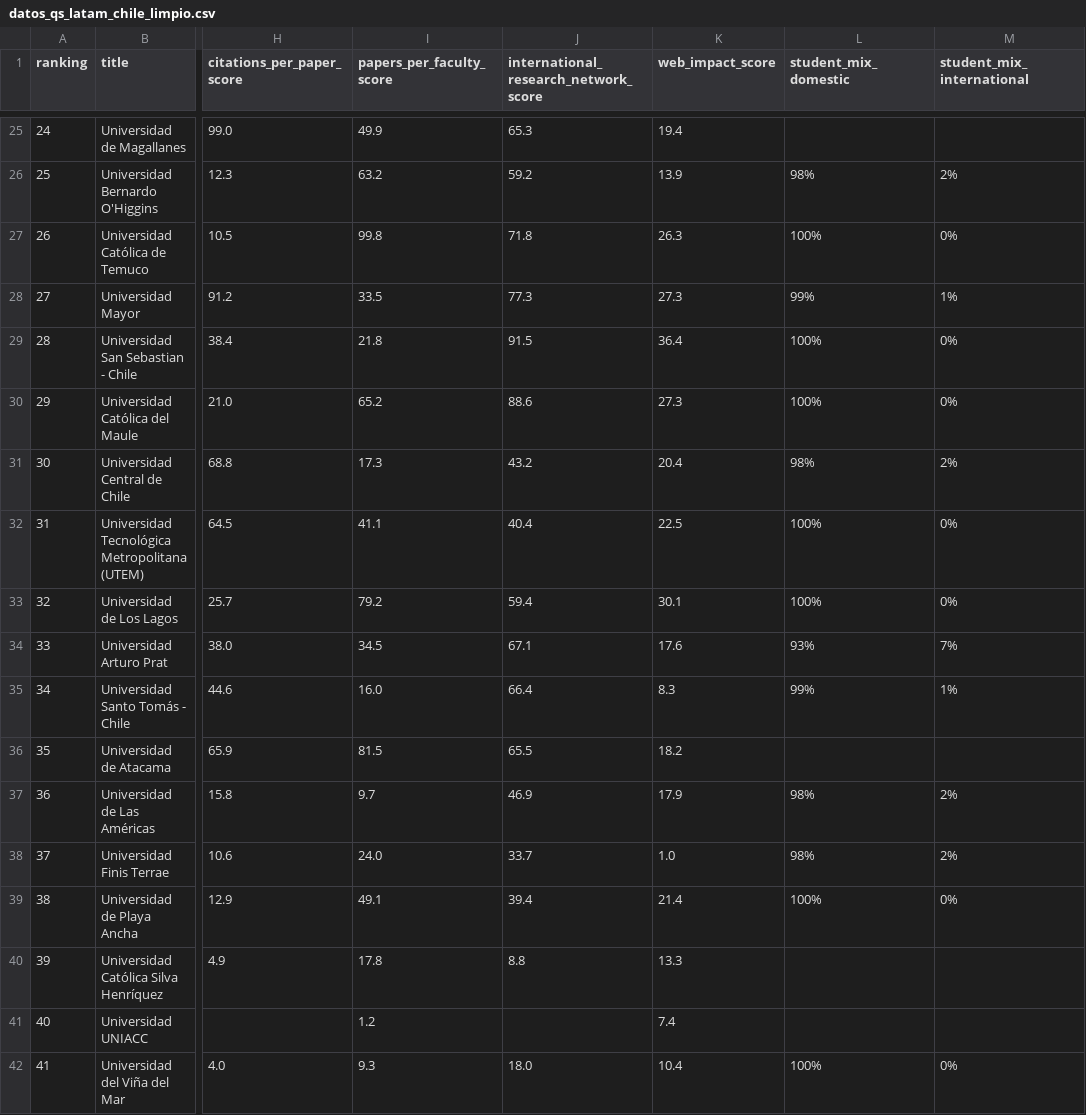
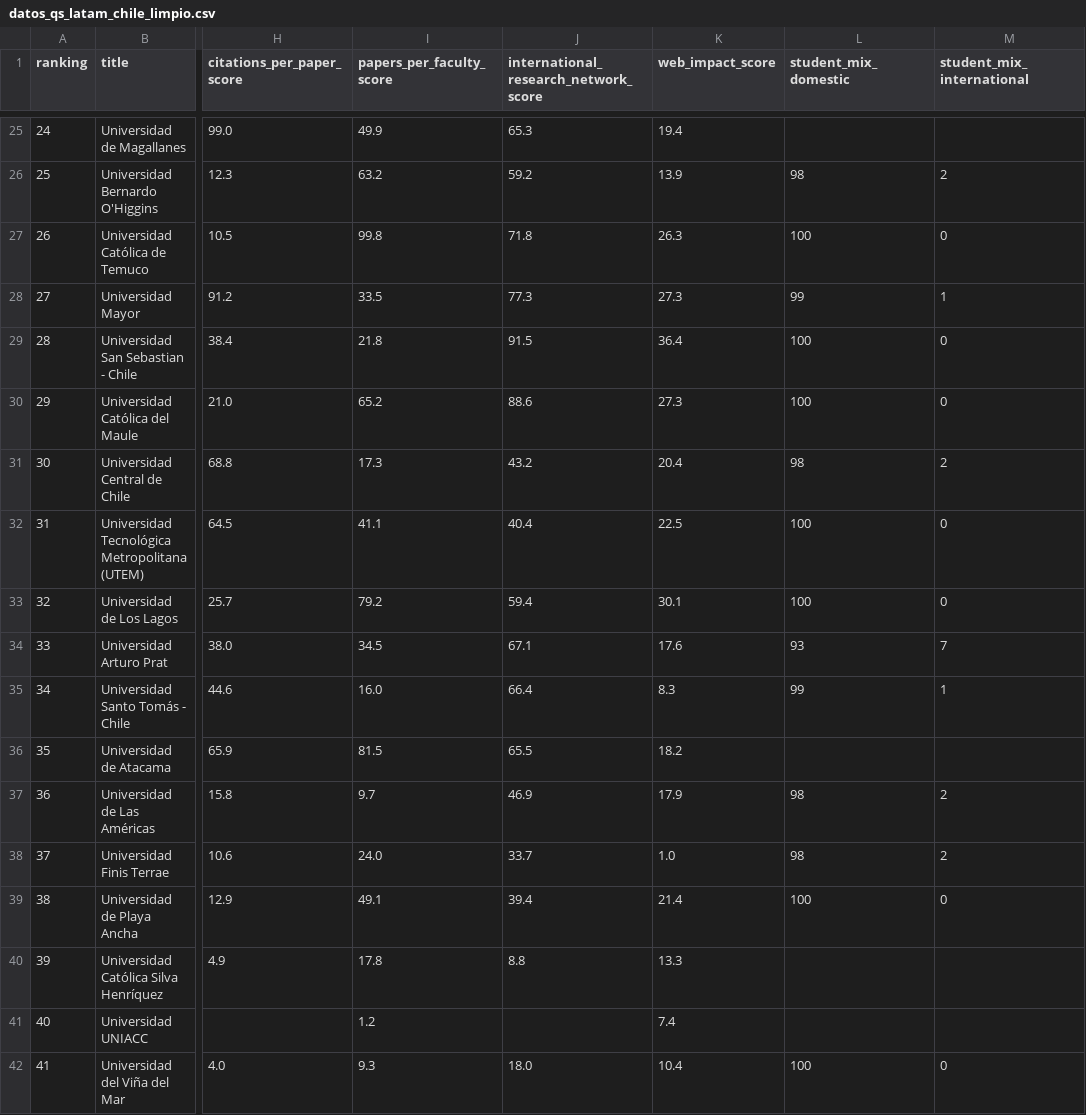
Before and after one commit to GerardOtto/KAI-app, a CSV file: public/datos_qs_latam_chile_limpio.csv, drawn as a sheet; only a part is shown, gaps mark what is left out; the diff covers the shown part only; the diff names each change by its address in the sheet, - before the commit and + after, or states it on an @@ line.

```diff
--- a/public/datos_qs_latam_chile_limpio.csv
+++ b/public/datos_qs_latam_chile_limpio.csv
-L26 (student_mix_domestic): 98%
+L26 (student_mix_domestic): 98
-M26 (student_mix_international): 2%
+M26 (student_mix_international): 2
-L27 (student_mix_domestic): 100%
+L27 (student_mix_domestic): 100
-M27 (student_mix_international): 0%
+M27 (student_mix_international): 0
-L28 (student_mix_domestic): 99%
+L28 (student_mix_domestic): 99
-M28 (student_mix_international): 1%
+M28 (student_mix_international): 1
-L29:L30 (student_mix_domestic): 100%
+L29:L30 (student_mix_domestic): 100
-M29:M30 (student_mix_international): 0%
+M29:M30 (student_mix_international): 0
-L31 (student_mix_domestic): 98%
+L31 (student_mix_domestic): 98
-M31 (student_mix_international): 2%
+M31 (student_mix_international): 2
-L32:L33 (student_mix_domestic): 100%
+L32:L33 (student_mix_domestic): 100
-M32:M33 (student_mix_international): 0%
+M32:M33 (student_mix_international): 0
-L34 (student_mix_domestic): 93%
+L34 (student_mix_domestic): 93
-M34 (student_mix_international): 7%
+M34 (student_mix_international): 7
-L35 (student_mix_domestic): 99%
+L35 (student_mix_domestic): 99
-M35 (student_mix_international): 1%
+M35 (student_mix_international): 1
-L37:L38 (student_mix_domestic): 98%
+L37:L38 (student_mix_domestic): 98
-M37:M38 (student_mix_international): 2%
+M37:M38 (student_mix_international): 2
-L39 (student_mix_domestic): 100%
+L39 (student_mix_domestic): 100
-M39 (student_mix_international): 0%
+M39 (student_mix_international): 0
-L42 (student_mix_domestic): 100%
+L42 (student_mix_domestic): 100
-M42 (student_mix_international): 0%
+M42 (student_mix_international): 0
```
Also changed, not shown: 46 edited cells elsewhere in this file, 6 other files.
